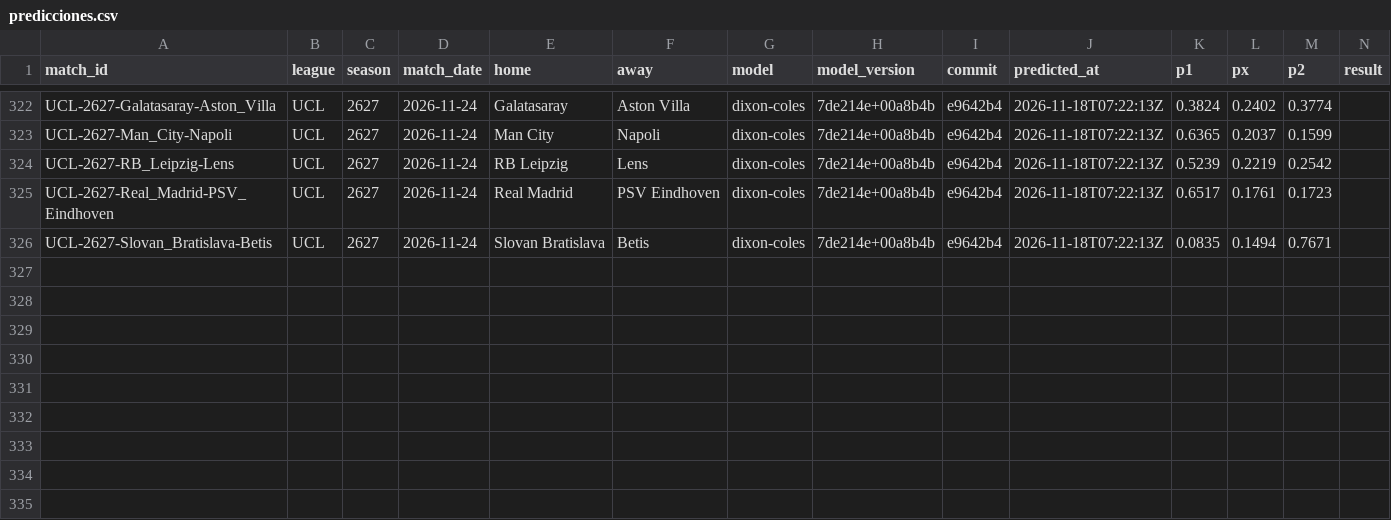
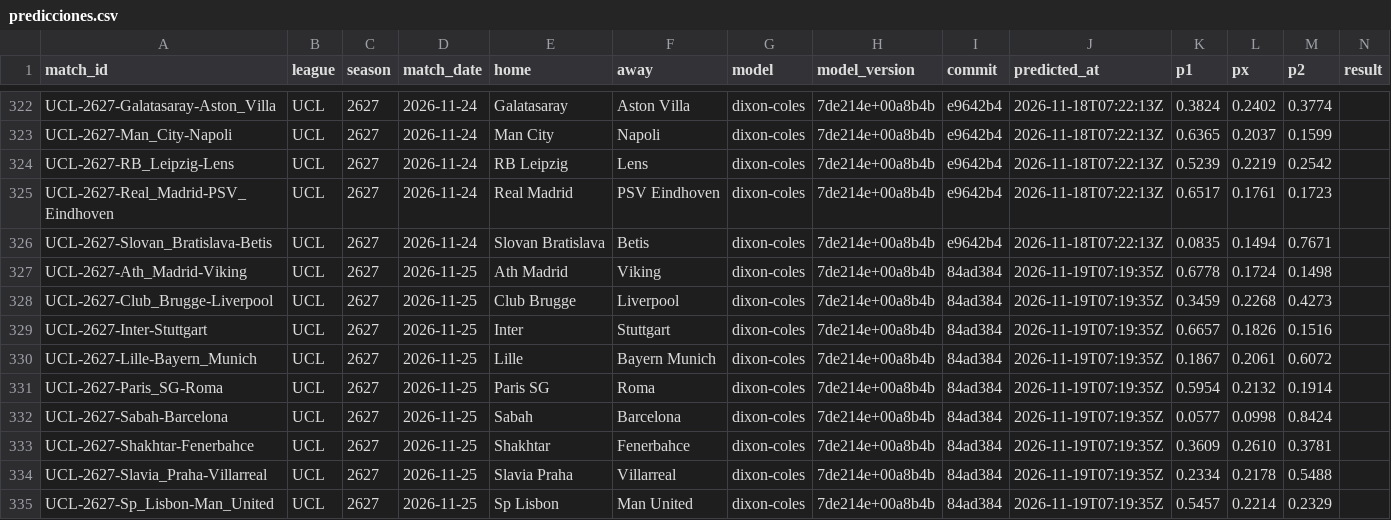
Before and after one commit to demianc14/WC_predictor, a CSV file: data/predictions/predicciones.csv, drawn as a sheet; only a part is shown, gaps mark what is left out; rows hold the shown columns only; the diff names each change by its address in the sheet, - before the commit and + after, or states it on an @@ line.

```diff
--- a/data/predictions/predicciones.csv
+++ b/data/predictions/predicciones.csv
+row 327: UCL-2627-Ath_Madrid-Viking | UCL | 2627 | 2026-11-25 | Ath Madrid | Viking | dixon-coles | 7de214e+00a8b4b | 84ad384 | 2026-11-19T07:19:35Z | 0.6778 | 0.1724 | 0.1498
+row 328: UCL-2627-Club_Brugge-Liverpool | UCL | 2627 | 2026-11-25 | Club Brugge | Liverpool | dixon-coles | 7de214e+00a8b4b | 84ad384 | 2026-11-19T07:19:35Z | 0.3459 | 0.2268 | 0.4273
+row 329: UCL-2627-Inter-Stuttgart | UCL | 2627 | 2026-11-25 | Inter | Stuttgart | dixon-coles | 7de214e+00a8b4b | 84ad384 | 2026-11-19T07:19:35Z | 0.6657 | 0.1826 | 0.1516
+row 330: UCL-2627-Lille-Bayern_Munich | UCL | 2627 | 2026-11-25 | Lille | Bayern Munich | dixon-coles | 7de214e+00a8b4b | 84ad384 | 2026-11-19T07:19:35Z | 0.1867 | 0.2061 | 0.6072
+row 331: UCL-2627-Paris_SG-Roma | UCL | 2627 | 2026-11-25 | Paris SG | Roma | dixon-coles | 7de214e+00a8b4b | 84ad384 | 2026-11-19T07:19:35Z | 0.5954 | 0.2132 | 0.1914
+row 332: UCL-2627-Sabah-Barcelona | UCL | 2627 | 2026-11-25 | Sabah | Barcelona | dixon-coles | 7de214e+00a8b4b | 84ad384 | 2026-11-19T07:19:35Z | 0.0577 | 0.0998 | 0.8424
+row 333: UCL-2627-Shakhtar-Fenerbahce | UCL | 2627 | 2026-11-25 | Shakhtar | Fenerbahce | dixon-coles | 7de214e+00a8b4b | 84ad384 | 2026-11-19T07:19:35Z | 0.3609 | 0.2610 | 0.3781
+row 334: UCL-2627-Slavia_Praha-Villarreal | UCL | 2627 | 2026-11-25 | Slavia Praha | Villarreal | dixon-coles | 7de214e+00a8b4b | 84ad384 | 2026-11-19T07:19:35Z | 0.2334 | 0.2178 | 0.5488
+row 335: UCL-2627-Sp_Lisbon-Man_United | UCL | 2627 | 2026-11-25 | Sp Lisbon | Man United | dixon-coles | 7de214e+00a8b4b | 84ad384 | 2026-11-19T07:19:35Z | 0.5457 | 0.2214 | 0.2329
```
Also changed, not shown: 8 other files.
